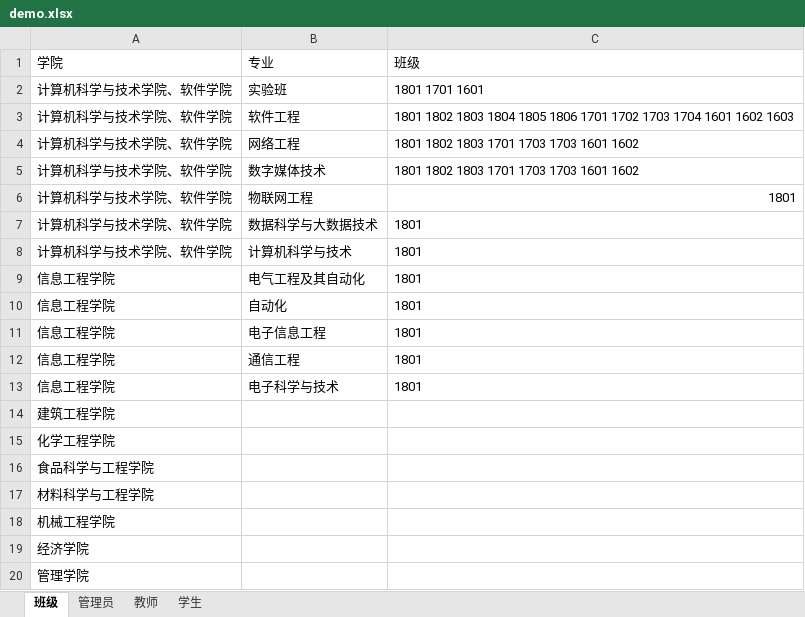
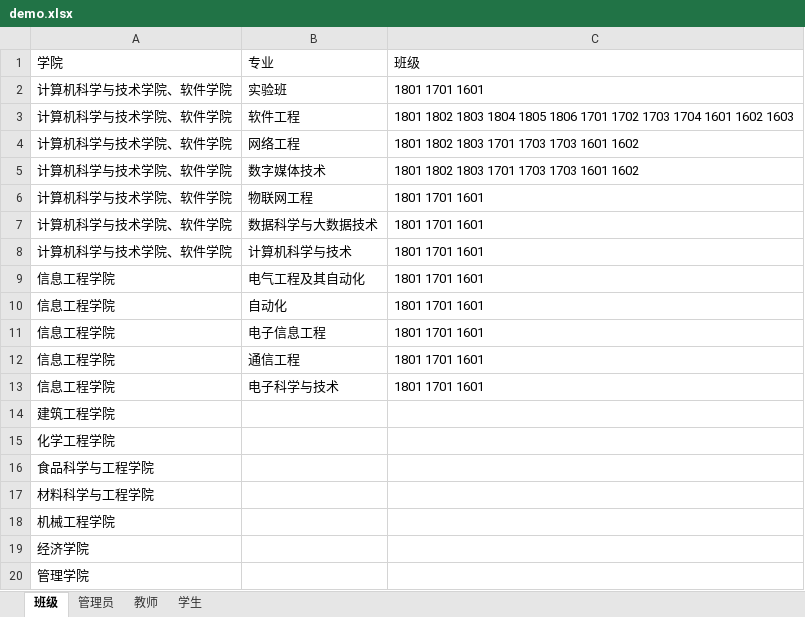
Before and after one commit to huhaorui/ZJUT_Anti_2019_nCoV, an Excel workbook: src/main/webapp/files/demo.xlsx, sheet 班级, drawn as a sheet; only a part is shown; values as stored, in another font and other column widths than the file's, no borders; the diff names each change by its address in the sheet, - before the commit and + after, or states it on an @@ line.

```diff
--- a/src/main/webapp/files/demo.xlsx (sheet 班级)
+++ b/src/main/webapp/files/demo.xlsx (sheet 班级)
-C6:C13: 1801
+C6:C13: 1801 1701 1601
```
Also changed, not shown: sheet 管理员, 29 other files.
